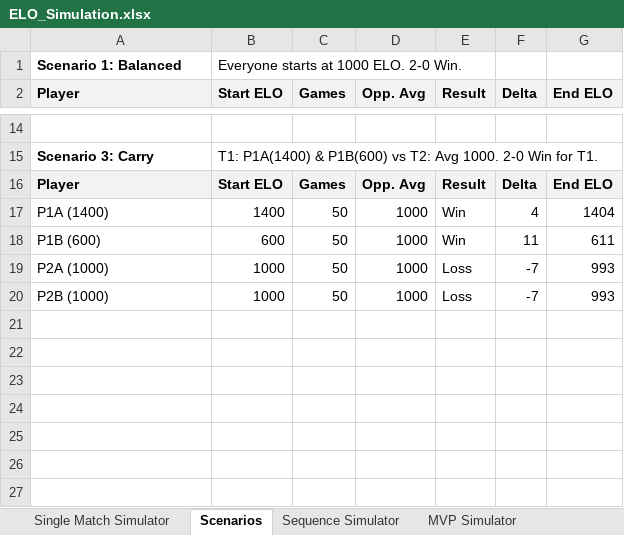
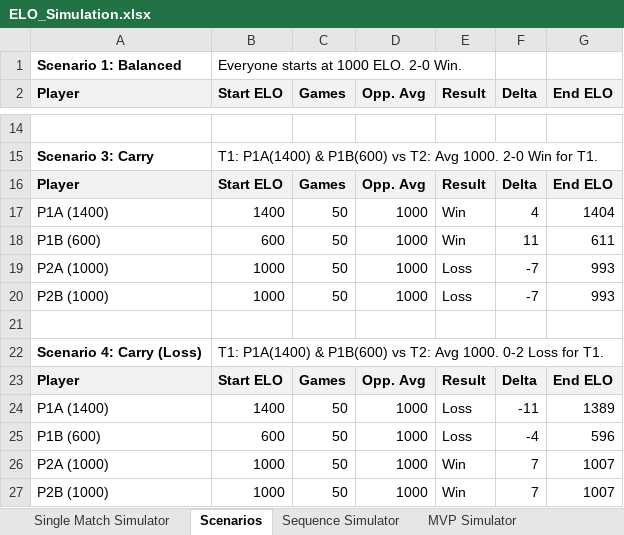
Before and after one commit to SoMedNinja/padel-app, an Excel workbook: ELO_Simulation.xlsx, sheet Scenarios, drawn as a sheet; only a part is shown, gaps mark what is left out; values as stored, in another font and other column widths than the file's, no borders; the diff names each change by its address in the sheet, - before the commit and + after, or states it on an @@ line.

```diff
--- a/ELO_Simulation.xlsx (sheet Scenarios)
+++ b/ELO_Simulation.xlsx (sheet Scenarios)
+row 21: (empty)
+row 22: Scenario 4: Carry (Loss) | T1: P1A(1400) & P1B(600) vs T2: Avg 1000. 0-2 Loss for T1.
+row 23: Player | Start ELO | Games | Opp. Avg | Result | Delta | End ELO
+row 24: P1A (1400) | 1400 | 50 | 1000 | Loss | -11 | 1389
+row 25: P1B (600) | 600 | 50 | 1000 | Loss | -4 | 596
+row 26: P2A (1000) | 1000 | 50 | 1000 | Win | 7 | 1007
+row 27: P2B (1000) | 1000 | 50 | 1000 | Win | 7 | 1007
```
Also changed, not shown: 3 other files.
